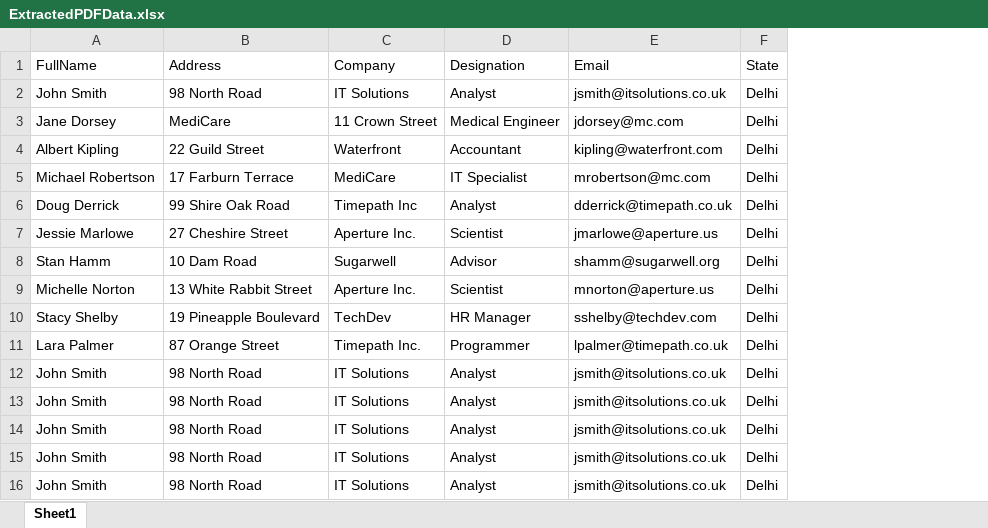
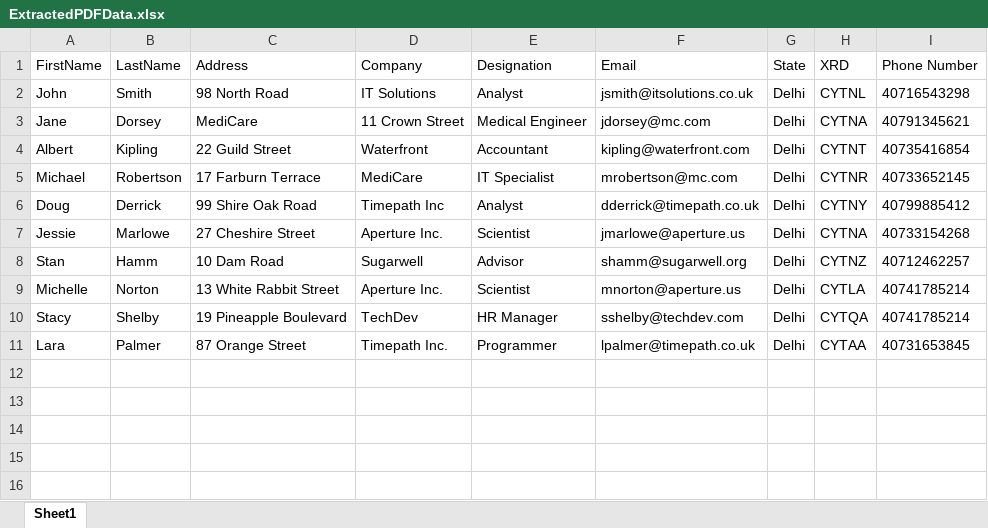
Before and after one commit to rpaliveprojects/IACET, an Excel workbook: Data/Output/ExtractedPDFData.xlsx, sheet Sheet1, drawn as a sheet; values as stored, in another font and other column widths than the file's, no borders; removed rows and columns are numbered as before the commit, all else as after; the diff names each change by its address in the sheet, - before the commit and + after, or states it on an @@ line.

```diff
--- a/Data/Output/ExtractedPDFData.xlsx (sheet Sheet1)
+++ b/Data/Output/ExtractedPDFData.xlsx (sheet Sheet1)
-column A (FullName), rows 2-11: John Smith | Jane Dorsey | Albert Kipling | Michael Robertson | Doug Derrick | Jessie Marlowe | Stan Hamm | Michelle Norton | Stacy Shelby | Lara Palmer
+column A (FirstName), rows 2-11: John | Jane | Albert | Michael | Doug | Jessie | Stan | Michelle | Stacy | Lara
+column B (LastName), rows 2-11: Smith | Dorsey | Kipling | Robertson | Derrick | Marlowe | Hamm | Norton | Shelby | Palmer
+column H (XRD), rows 2-11: CYTNL | CYTNA | CYTNT | CYTNR | CYTNY | CYTNA | CYTNZ | CYTLA | CYTQA | CYTAA
+column I (Phone Number), rows 2-11: 40716543298 | 40791345621 | 40735416854 | 40733652145 | 40799885412 | 40733154268 | 40712462257 | 40741785214 | 40741785214 | 40731653845
-row 12: John Smith | 98 North Road | IT Solutions | Analyst | jsmith@itsolutions.co.uk | Delhi
-row 13: John Smith | 98 North Road | IT Solutions | Analyst | jsmith@itsolutions.co.uk | Delhi
-row 14: John Smith | 98 North Road | IT Solutions | Analyst | jsmith@itsolutions.co.uk | Delhi
-row 15: John Smith | 98 North Road | IT Solutions | Analyst | jsmith@itsolutions.co.uk | Delhi
-row 16: John Smith | 98 North Road | IT Solutions | Analyst | jsmith@itsolutions.co.uk | Delhi
```
Also changed, not shown: Data/Config.xlsx, 14 other files.
